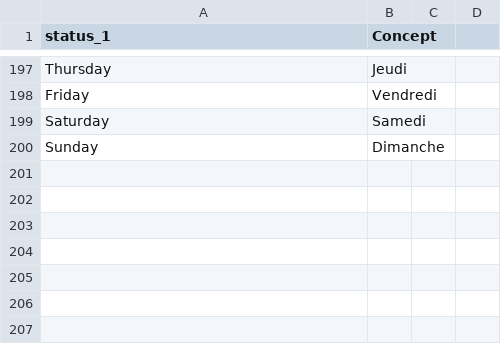
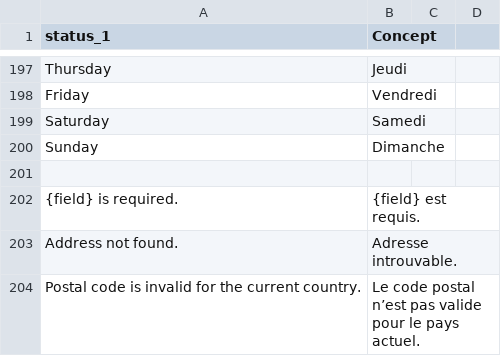
Before and after one commit to myparcelnl/magento, a CSV file: i18n/fr_FR.csv, drawn as a sheet; only a part is shown, gaps mark what is left out.

Commit message:
fix: restore french error messages

```diff
--- a/i18n/fr_FR.csv
+++ b/i18n/fr_FR.csv
@@ -200 +200,5 @@ Saturday,Samedi
 Sunday,Dimanche
+
+{field} is required.,{field} est requis.
+Address not found.,Adresse introuvable.
+Postal code is invalid for the current country.,Le code postal n’est pas valide pour le pays actuel.
```
